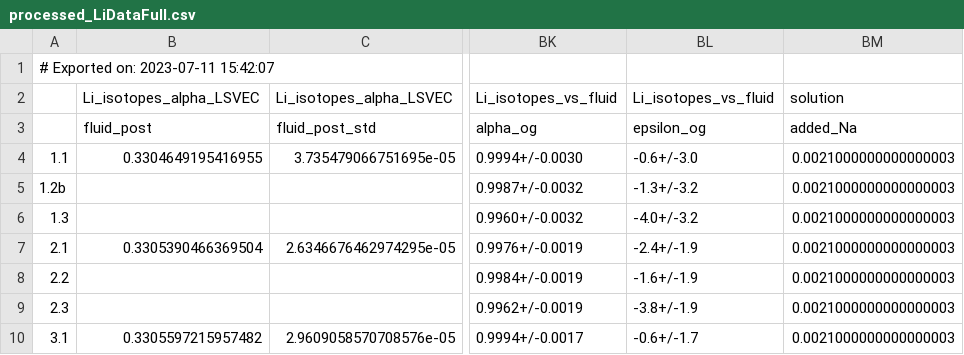
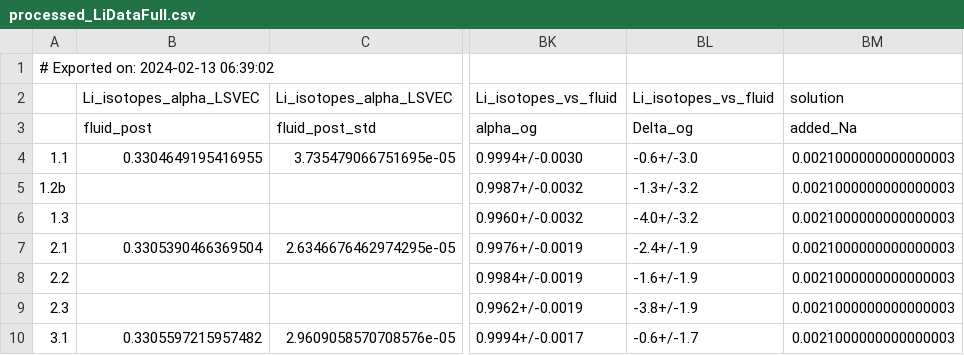
Before and after one commit to oscarbranson/supplementary, a CSV file: supplements/inorg_Li/data/processed_LiDataFull.csv, drawn as a sheet; only a part is shown, gaps mark what is left out; the diff names each change by its address in the sheet, - before the commit and + after, or states it on an @@ line.

```diff
--- a/supplements/inorg_Li/data/processed_LiDataFull.csv
+++ b/supplements/inorg_Li/data/processed_LiDataFull.csv
-A1: # Exported on: 2023-07-11 15:42:07
+A1: # Exported on: 2024-02-13 06:39:02
-BL3: epsilon_og
+BL3: Delta_og
```
Also changed, not shown: supplements/inorg_Li/data/processed_LiDataSummary.csv, 20 other files.
